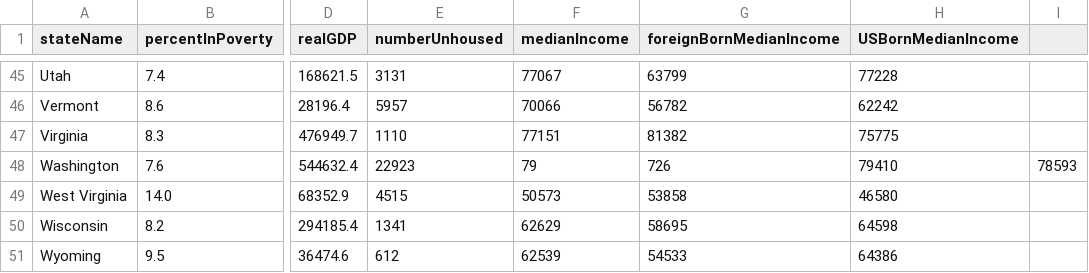
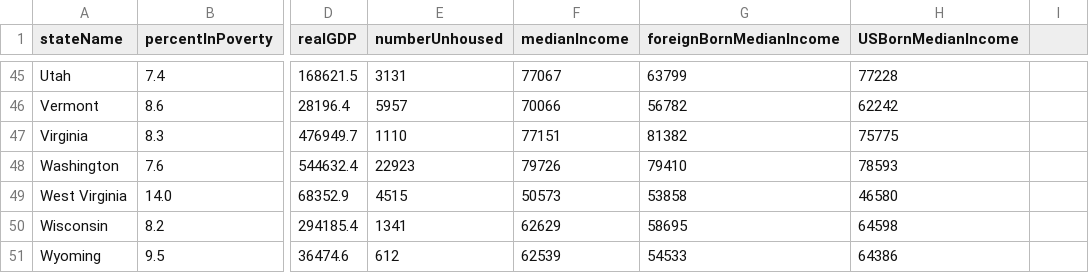
Before and after one commit to sfriede/dbsp22_project, a CSV file: economy.csv, drawn as a sheet; only a part is shown, gaps mark what is left out; the diff names each change by its address in the sheet, - before the commit and + after, or states it on an @@ line.

Commit message:
Update economy.csv

```diff
--- a/economy.csv
+++ b/economy.csv
-F48 (medianIncome): 79
+F48 (medianIncome): 79726
-G48 (foreignBornMedianIncome): 726
+G48 (foreignBornMedianIncome): 79410
-H48 (USBornMedianIncome): 79410
+H48 (USBornMedianIncome): 78593
-I48: 78593
+I48: (empty)
```
